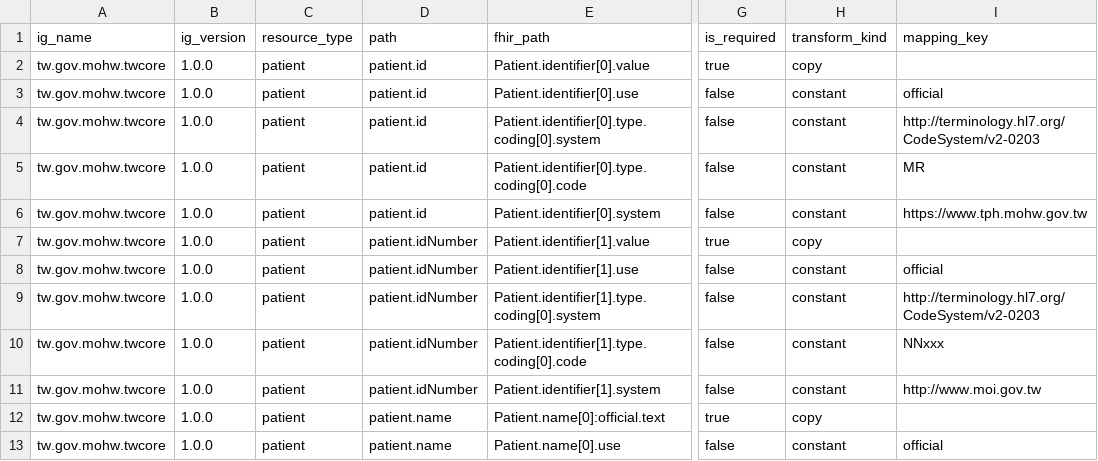
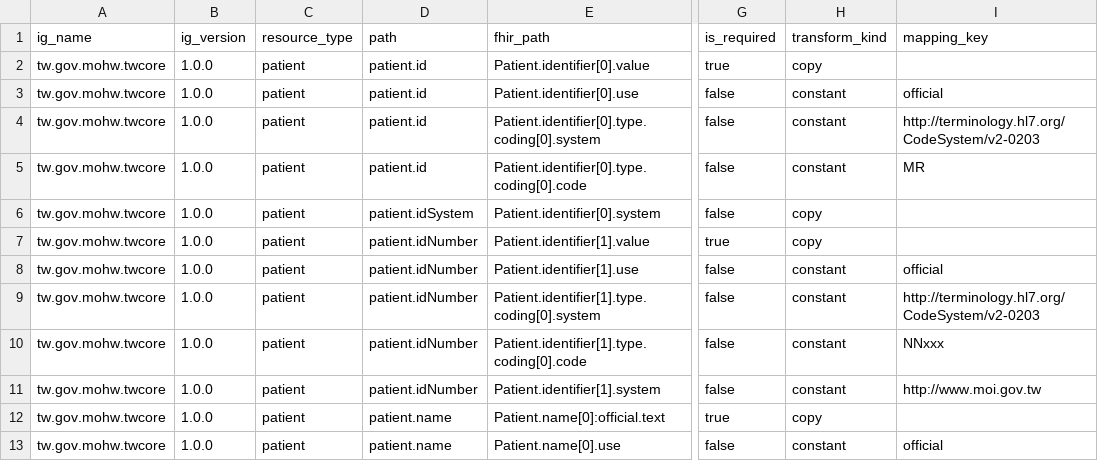
Before and after one commit to cylab-tw/fhirfox, a CSV file: dataset/converter/generator-rules/tw.gov.mohw.twcore.csv, drawn as a sheet; only a part is shown, gaps mark what is left out; the diff names each change by its address in the sheet, - before the commit and + after, or states it on an @@ line.

Commit message:
feat(dataset): Add patient MR system override

```diff
--- a/dataset/converter/generator-rules/tw.gov.mohw.twcore.csv
+++ b/dataset/converter/generator-rules/tw.gov.mohw.twcore.csv
-D6 (path): patient.id
+D6 (path): patient.idSystem
-H6 (transform_kind): constant
+H6 (transform_kind): copy
-I6 (mapping_key): https://www.tph.mohw.gov.tw
+I6 (mapping_key): (empty)
```
Also changed, not shown: 2 other files.
